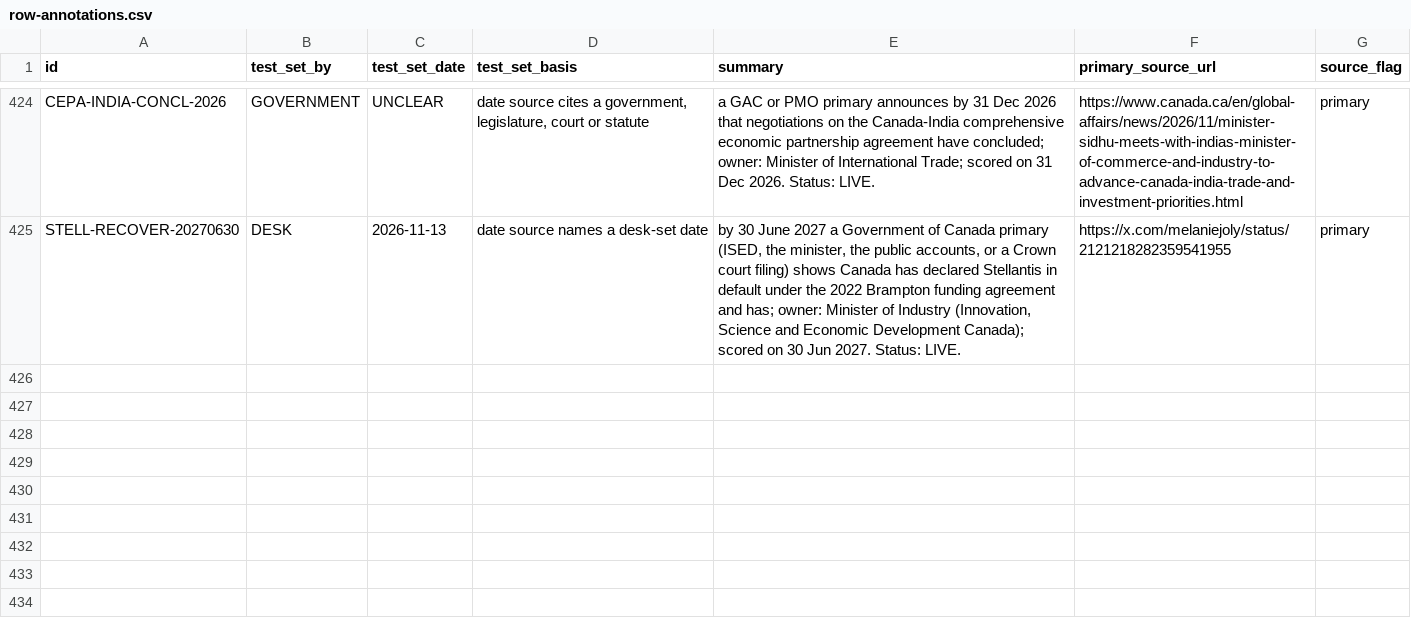
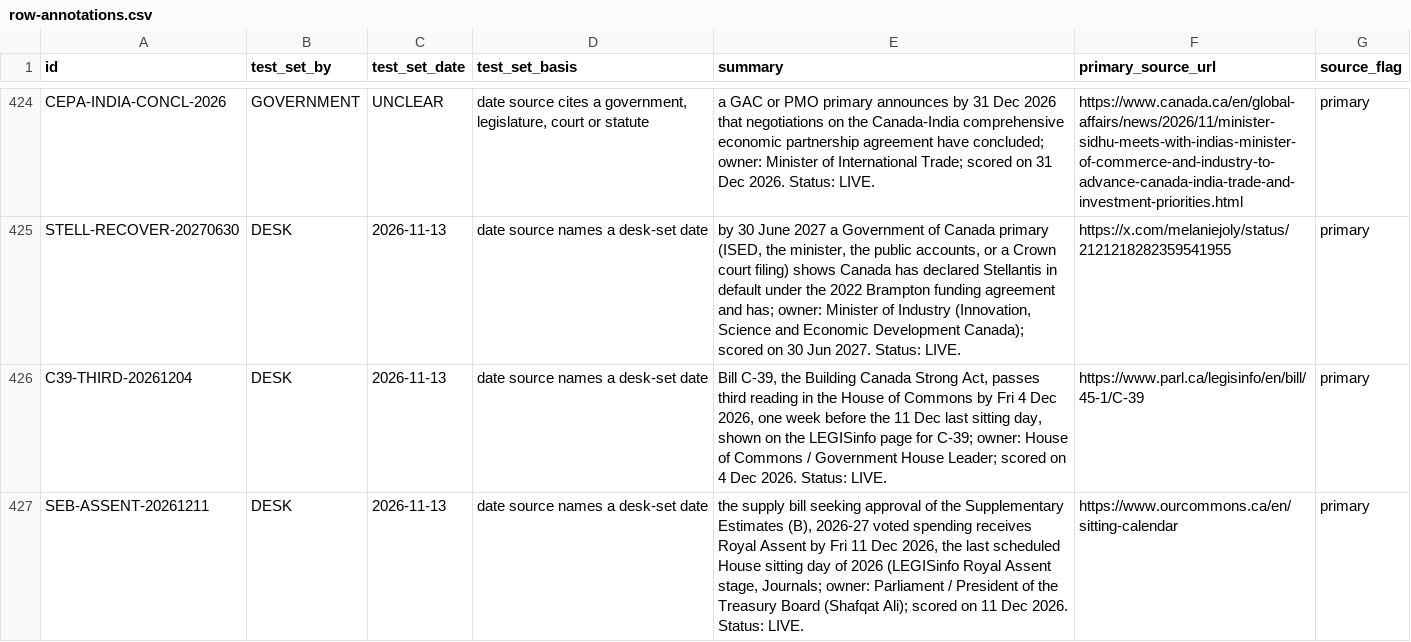
Before and after one commit to Citizenheldrecord/register, a CSV file: data/row-annotations.csv, drawn as a sheet; only a part is shown, gaps mark what is left out; the diff names each change by its address in the sheet, - before the commit and + after, or states it on an @@ line.

```diff
--- a/data/row-annotations.csv
+++ b/data/row-annotations.csv
+row 426: C39-THIRD-20261204 | DESK | 2026-11-13 | date source names a desk-set date | Bill C-39, the Building Canada Strong Act, passes third reading in the House of Commons by Fri 4 Dec 2026, one week before the 11 Dec last sitting day, shown on the LEGISinfo page for C-39; owner: House of Commons / Government House Leader; scored on 4 Dec 2026. Status: LIVE. | https://www.parl.ca/legisinfo/en/bill/45-1/C-39 | primary
+row 427: SEB-ASSENT-20261211 | DESK | 2026-11-13 | date source names a desk-set date | the supply bill seeking approval of the Supplementary Estimates (B), 2026-27 voted spending receives Royal Assent by Fri 11 Dec 2026, the last scheduled House sitting day of 2026 (LEGISinfo Royal Assent stage, Journals; owner: Parliament / President of the Treasury Board (Shafqat Ali); scored on 11 Dec 2026. Status: LIVE. | https://www.ourcommons.ca/en/sitting-calendar | primary
```
Also changed, not shown: data/display-groups.csv, data/entries.csv, 11 other files.
